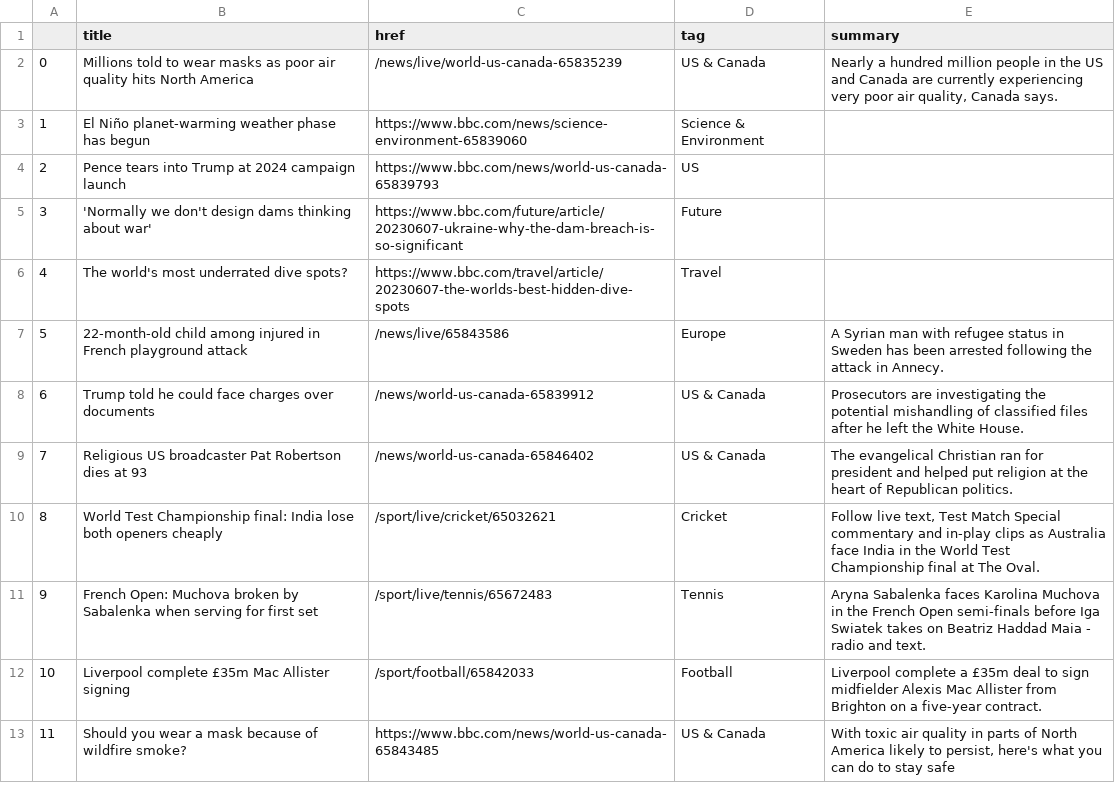
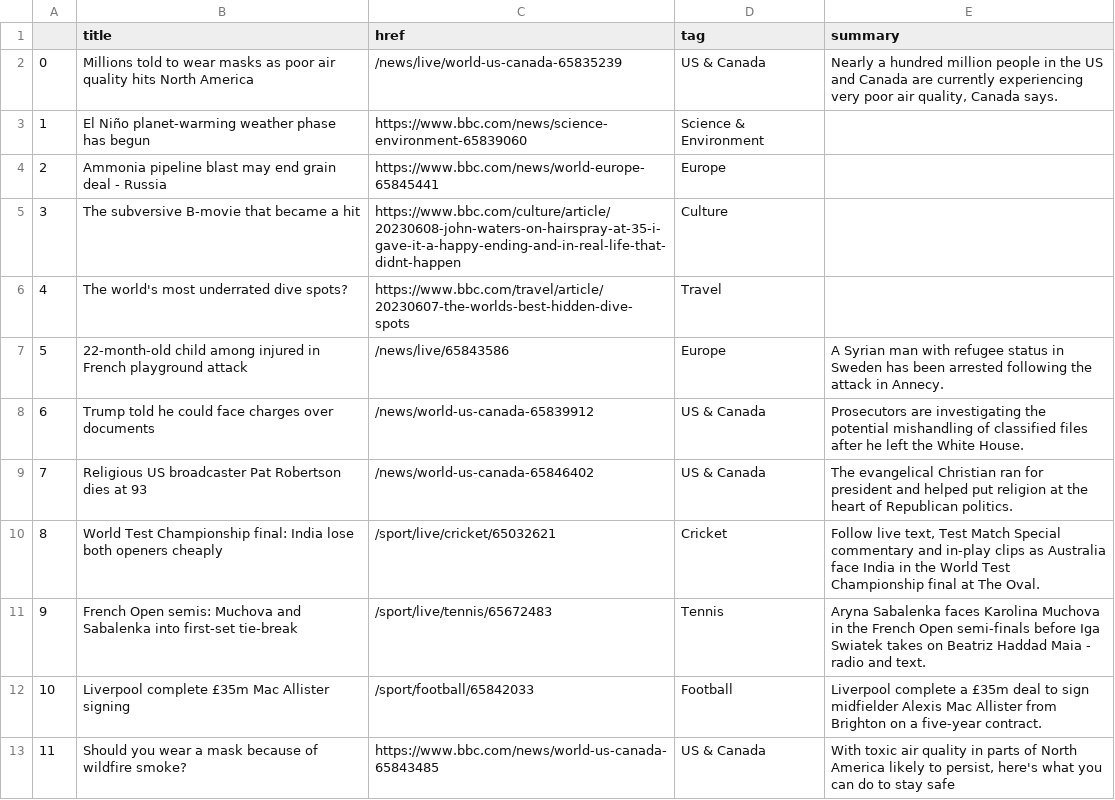
Before and after one commit to anastasiajourno/Automatic-scraper, a CSV file: bbc-headlines.csv, drawn as a sheet; only a part is shown.

```diff
--- a/bbc-headlines.csv
+++ b/bbc-headlines.csv
@@ -3,4 +3,4 @@
 1,El Niño planet-warming weather phase has begun,https://www.bbc.com/news/science-environment-65839060,Science & Environment,
-2,Pence tears into Trump at 2024 campaign launch,https://www.bbc.com/news/world-us-canada-65839793,US,
-3,'Normally we don't design dams thinking about war',https://www.bbc.com/future/article/20230607-ukraine-why-the-dam-breach-is-so-significant,Future,
+2,Ammonia pipeline blast may end grain deal - Russia,https://www.bbc.com/news/world-europe-65845441,Europe,
+3,The subversive B-movie that became a hit,https://www.bbc.com/culture/article/20230608-john-waters-on-hairspray-at-35-i-gave-it-a-happy-ending-and-in-real-life-that-didnt-happen,Culture,
 4,The world's most underrated dive spots?,https://www.bbc.com/travel/article/20230607-the-worlds-best-hidden-dive-spots,Travel,
@@ -10,3 +10,3 @@
 8,World Test Championship final: India lose both openers cheaply,/sport/live/cricket/65032621,Cricket,"Follow live text, Test Match Special commentary and in-play clips as Australia face India in the World Test Championship final at The Oval."
-9,French Open: Muchova broken by Sabalenka when serving for first set,/sport/live/tennis/65672483,Tennis,Aryna Sabalenka faces Karolina Muchova in the French Open semi-finals before Iga Swiatek takes on Beatriz Haddad Maia - radio and text.
+9,French Open semis: Muchova and Sabalenka into first-set tie-break,/sport/live/tennis/65672483,Tennis,Aryna Sabalenka faces Karolina Muchova in the French Open semi-finals before Iga Swiatek takes on Beatriz Haddad Maia - radio and text.
 10,Liverpool complete £35m Mac Allister signing,/sport/football/65842033,Football,Liverpool complete a £35m deal to sign midfielder Alexis Mac Allister from Brighton on a five-year contract.
```
